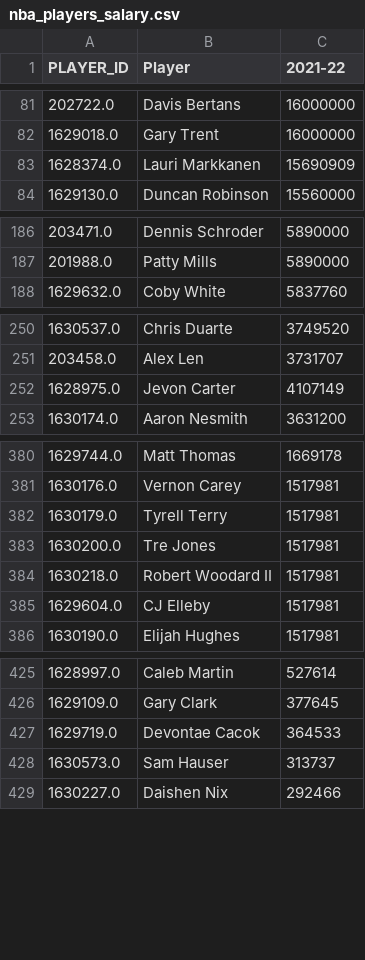
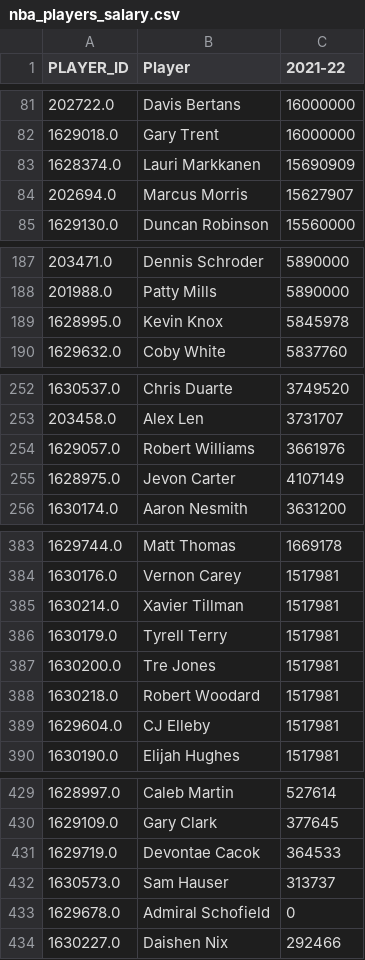
Before and after one commit to NMengo/Anyone-AI, a CSV file: Nba_api/nba_players_salary.csv, drawn as a sheet; only a part is shown, gaps mark what is left out; the diff covers the shown part only.

```diff
--- a/Nba_api/nba_players_salary.csv
+++ b/Nba_api/nba_players_salary.csv
@@ -83,2 +83,3 @@ PLAYER_ID,Player,2021-22
 1628374.0,Lauri Markkanen,15690909
+202694.0,Marcus Morris,15627907
 1629130.0,Duncan Robinson,15560000
@@ -187,2 +188,3 @@ PLAYER_ID,Player,2021-22
 201988.0,Patty Mills,5890000
+1628995.0,Kevin Knox,5845978
 1629632.0,Coby White,5837760
@@ -251,2 +253,3 @@ PLAYER_ID,Player,2021-22
 203458.0,Alex Len,3731707
+1629057.0,Robert Williams,3661976
 1628975.0,Jevon Carter,4107149
@@ -382,4 +385,5 @@ PLAYER_ID,Player,2021-22
+1630214.0,Xavier Tillman,1517981
 1630179.0,Tyrell Terry,1517981
 1630200.0,Tre Jones,1517981
-1630218.0,Robert Woodard II,1517981
+1630218.0,Robert Woodard,1517981
 1629604.0,CJ Elleby,1517981
@@ -428,2 +432,3 @@ PLAYER_ID,Player,2021-22
 1630573.0,Sam Hauser,313737
+1629678.0,Admiral Schofield,0
 1630227.0,Daishen Nix,292466
```
Also changed, not shown: 19 added rows and 5 edited cells elsewhere in this file, Nba_api/nba_players_personal_info.csv, 3 other files.
